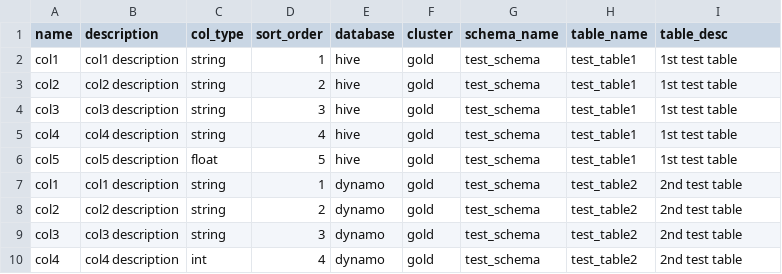
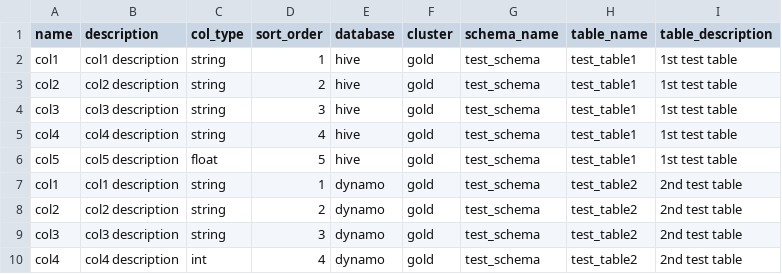
Before and after one commit to amundsen-io/amundsendatabuilder, a CSV file: example/sample_data/sample_col.csv, drawn as a sheet.

Commit message:
* added csv extractor test * renamed standalone column model * fixed sample data loader and sample data

```diff
--- a/example/sample_data/sample_col.csv
+++ b/example/sample_data/sample_col.csv
@@ -1,2 +1,2 @@
-name,description,col_type,sort_order,database,cluster,schema_name,table_name,table_desc
+name,description,col_type,sort_order,database,cluster,schema_name,table_name,table_description
 col1,"col1 description","string",1,hive,gold,test_schema,test_table1,"1st test table"
```
Also changed, not shown: 6 other files.
